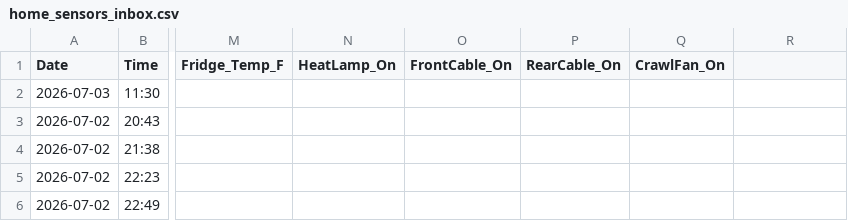
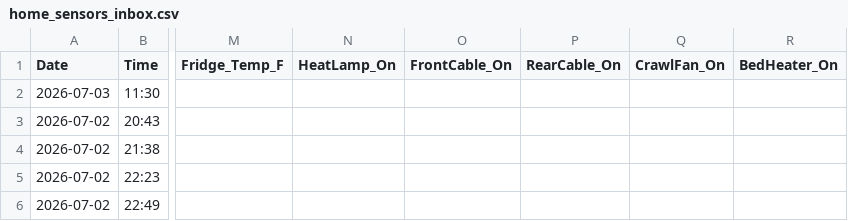
Before and after one commit to TFPleebo/Home_Report, a CSV file: data/home_sensors_inbox.csv, drawn as a sheet; only a part is shown, gaps mark what is left out; the diff names each change by its address in the sheet, - before the commit and + after, or states it on an @@ line.

```diff
--- a/data/home_sensors_inbox.csv
+++ b/data/home_sensors_inbox.csv
-R1: (empty)
+R1: BedHeater_On
```
Also changed, not shown: data/settings_changelog.csv, 3 other files.
